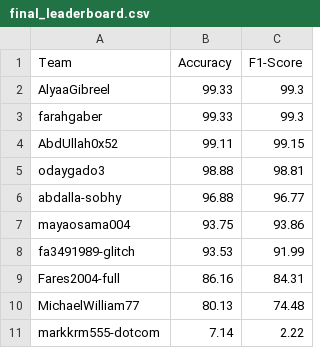
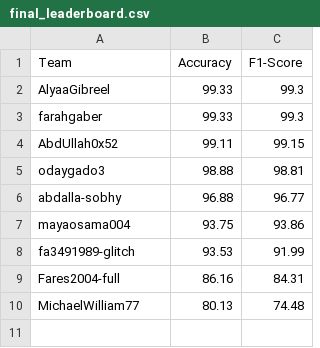
Before and after one commit to Felopater798/SKN-MPX, a CSV file: final_leaderboard.csv, drawn as a sheet; the diff names each change by its address in the sheet, - before the commit and + after, or states it on an @@ line.

Commit message:
Update final_leaderboard.csv

```diff
--- a/final_leaderboard.csv
+++ b/final_leaderboard.csv
-row 11: markkrm555-dotcom | 7.14 | 2.22
```
